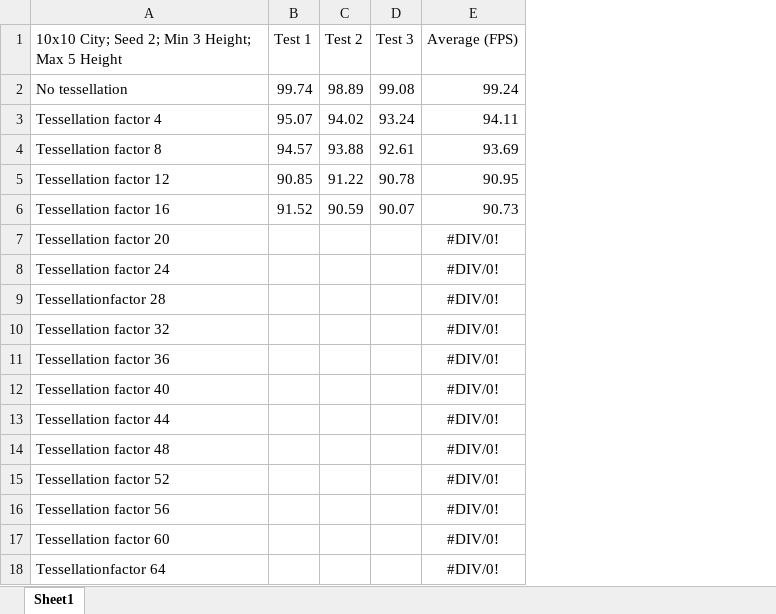
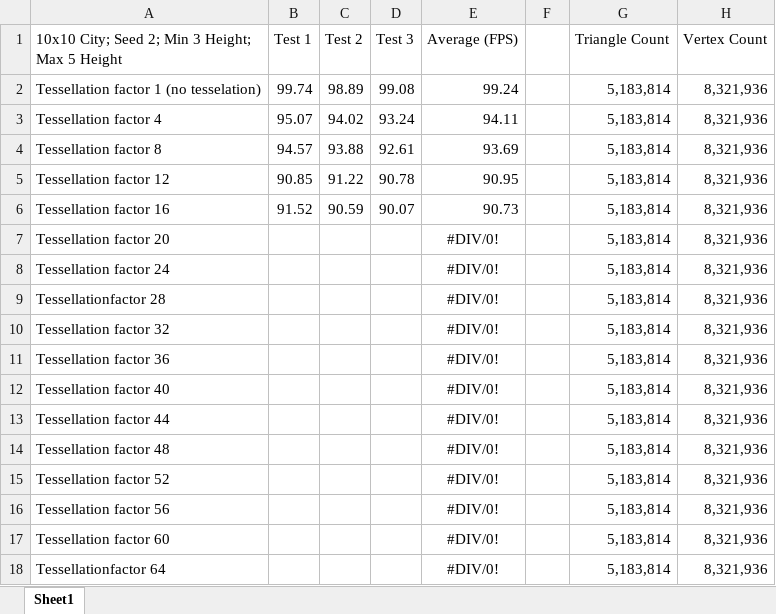
Before and after one commit to PancakeB0Y/TesselationTesting, an Excel workbook: Data.xlsx, sheet Sheet1, drawn as a sheet; values as stored, in another font and other column widths than the file's, no borders; the diff names each change by its address in the sheet, - before the commit and + after, or states it on an @@ line.

Commit message:
feat: added vertex and triangle tracker
Added VertexCounter script which calculates the amount of vertices and triangles in the scene.

Updated the report document with an explanation of tessellation factor.
Updated the Data file with the amount of vertices and triangle from the first tests

```diff
--- a/Data.xlsx (sheet Sheet1)
+++ b/Data.xlsx (sheet Sheet1)
+column F, empty
+column G (Triangle Count), rows 2-18: all 5,183,814
+column H (Vertex Count), rows 2-18: all 8,321,936
-A2: No tessellation
+A2: Tessellation factor 1 (no tesselation)
```
Also changed, not shown: 21 other files.
